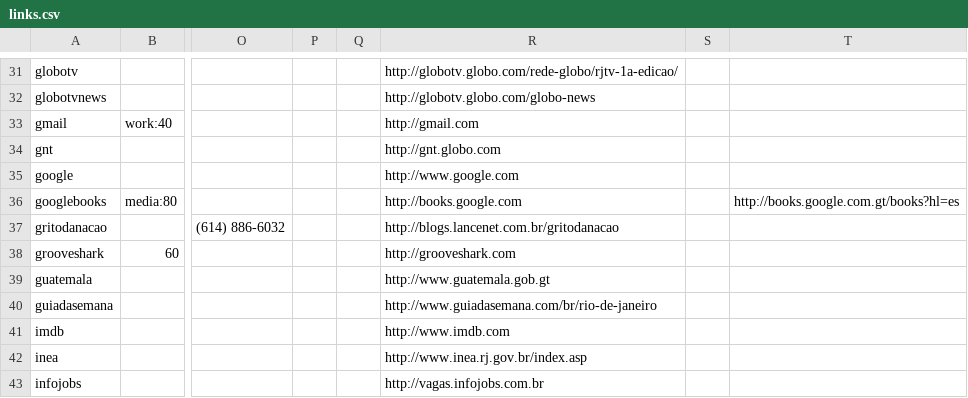
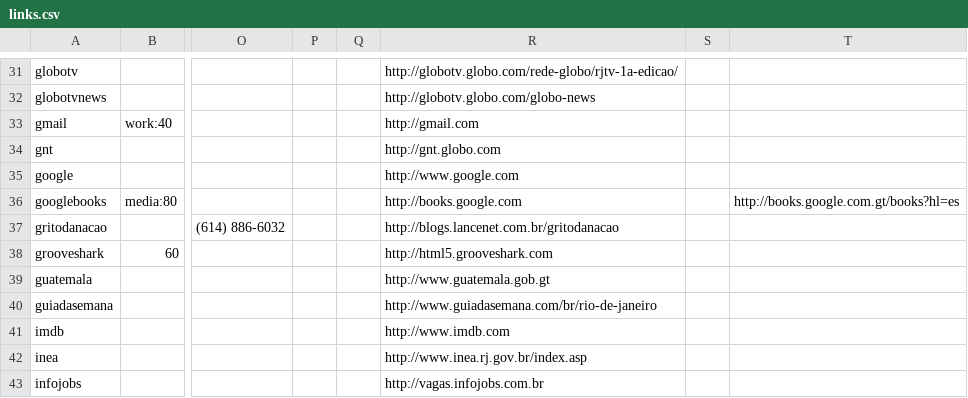
Before and after one commit to endlessm/eos-theme, a CSV file: desktop/links.csv, drawn as a sheet; only a part is shown, gaps mark what is left out; the diff names each change by its address in the sheet, - before the commit and + after, or states it on an @@ line.

Commit message:
Revert to HTML5 version of Grooveshark
[endlessm/eos-shell#1244]

```diff
--- a/desktop/links.csv
+++ b/desktop/links.csv
-R38: http://grooveshark.com
+R38: http://html5.grooveshark.com
```
